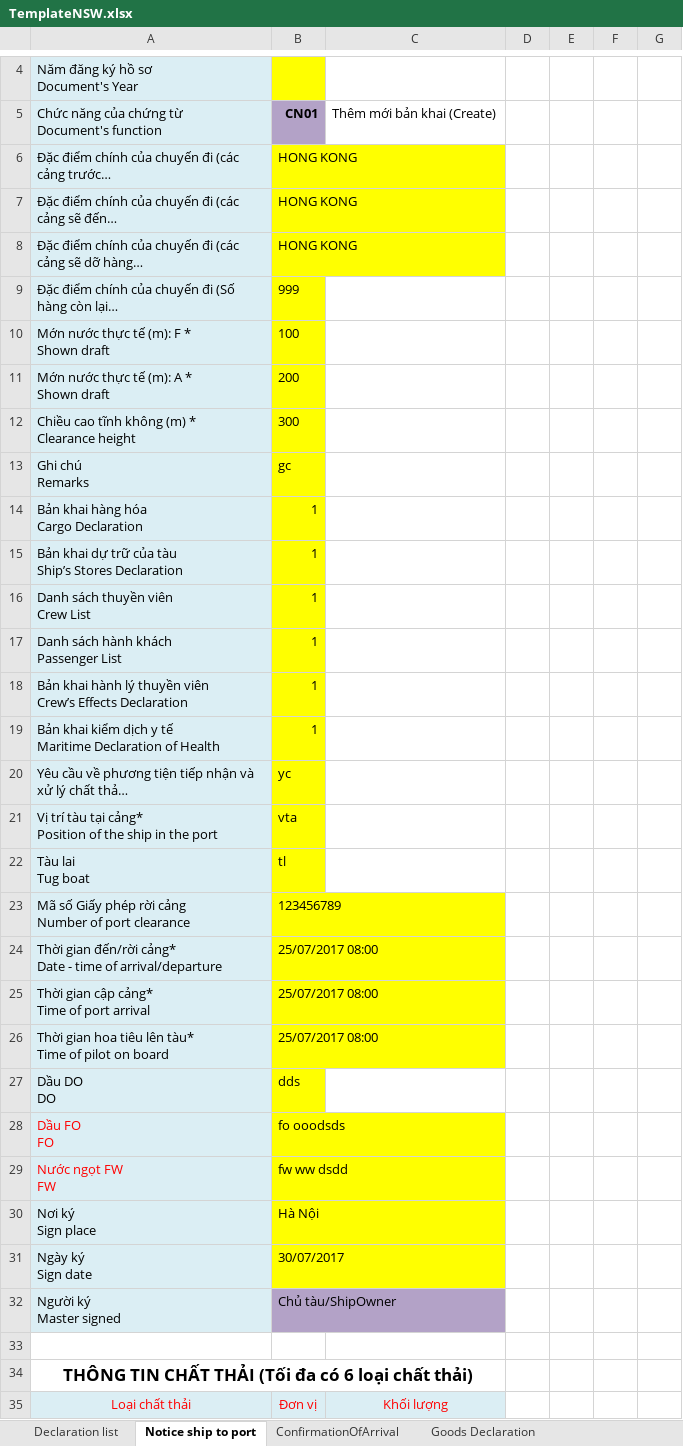
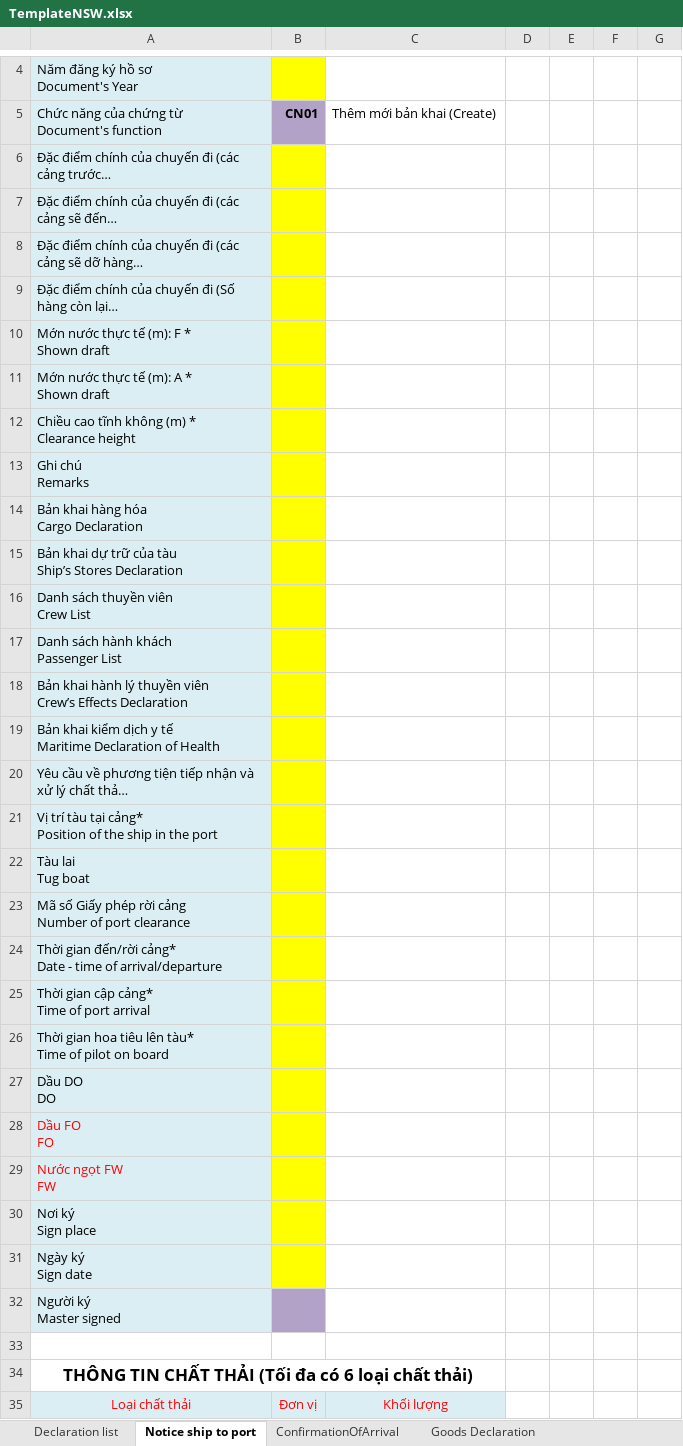
Before and after one commit to pchi111203-prog/sgcl-ship-docs, an Excel workbook: backend/templates/TemplateNSW.xlsx, sheet Notice ship to port, drawn as a sheet; only a part is shown, gaps mark what is left out; long unchanged cells end in …; values as stored, in another font and other column widths than the file's, no borders; the diff covers the shown part only; the diff names each change by its address in the sheet, - before the commit and + after, or states it on an @@ line.

```diff
--- a/backend/templates/TemplateNSW.xlsx (sheet Notice ship to port)
+++ b/backend/templates/TemplateNSW.xlsx (sheet Notice ship to port)
-B6:B8: HONG KONG
+B6:B8: (empty)
-B9: 999
+B9: (empty)
-B10: 100
+B10: (empty)
-B11: 200
+B11: (empty)
-B12: 300
+B12: (empty)
-B13: gc
+B13: (empty)
-B14:B19: 1
+B14:B19: (empty)
-B20: yc
+B20: (empty)
-B21: vta
+B21: (empty)
-B22: tl
+B22: (empty)
-B23: 123456789
+B23: (empty)
-B24:B26: 25/07/2017 08:00
+B24:B26: (empty)
-B27: dds
+B27: (empty)
-B28: fo ooodsds
+B28: (empty)
-B29: fw ww dsdd
+B29: (empty)
-B30: Hà Nội
+B30: (empty)
-B31: 30/07/2017
+B31: (empty)
-B32: Chủ tàu/ShipOwner
+B32: (empty)
```
Also changed, not shown: 3 removed rows and 9 edited cells elsewhere in this sheet, sheet List of House bill of lading, sheet Goods Declaration, sheet Crew's Effects Declaration, sheet General Declaration, sheet Declaration list, sheet Declaration of Stowaway, 12 more sheets, other sheet tabs, formulas that keep their value, 19 other files.
